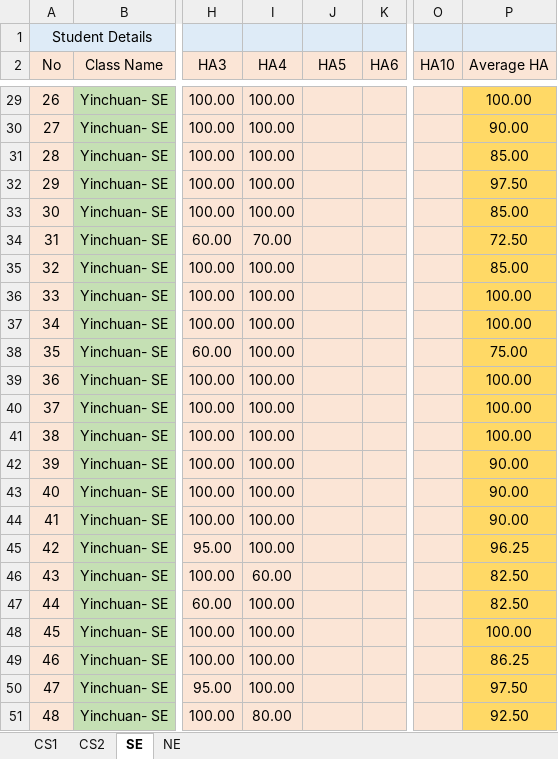
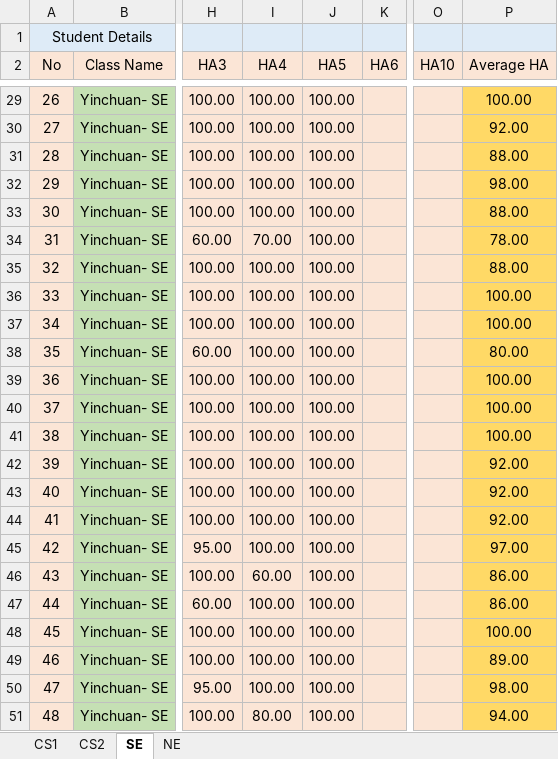
Before and after one commit to niit-nxu/Sept-2020---Jan-2021, an Excel workbook: Grade 2018/HomeAssignment/HA_Summary_YC_2018.xlsx, sheet SE, drawn as a sheet; only a part is shown, gaps mark what is left out; values as stored, in another font and other column widths than the file's, no borders; the diff covers the shown part only; the diff names each change by its address in the sheet, - before the commit and + after, or states it on an @@ line.

```diff
--- a/Grade 2018/HomeAssignment/HA_Summary_YC_2018.xlsx (sheet SE)
+++ b/Grade 2018/HomeAssignment/HA_Summary_YC_2018.xlsx (sheet SE)
-J29:J51 (HA5): (empty)
+J29:J51 (HA5): 100.00
-P30 (Average HA): 90.00
+P30 (Average HA): 92.00
-P31 (Average HA): 85.00
+P31 (Average HA): 88.00
-P32 (Average HA): 97.50
+P32 (Average HA): 98.00
-P33 (Average HA): 85.00
+P33 (Average HA): 88.00
-P34 (Average HA): 72.50
+P34 (Average HA): 78.00
-P35 (Average HA): 85.00
+P35 (Average HA): 88.00
-P38 (Average HA): 75.00
+P38 (Average HA): 80.00
-P42:P44 (Average HA): 90.00
+P42:P44 (Average HA): 92.00
-P45 (Average HA): 96.25
+P45 (Average HA): 97.00
-P46:P47 (Average HA): 82.50
+P46:P47 (Average HA): 86.00
-P49 (Average HA): 86.25
+P49 (Average HA): 89.00
-P50 (Average HA): 97.50
+P50 (Average HA): 98.00
-P51 (Average HA): 92.50
+P51 (Average HA): 94.00
```
Also changed, not shown: 49 edited cells and cell formats elsewhere in this sheet, sheet NE.
